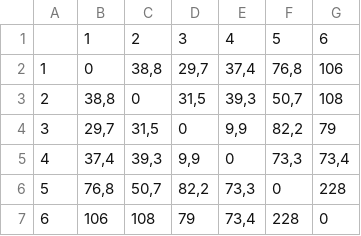
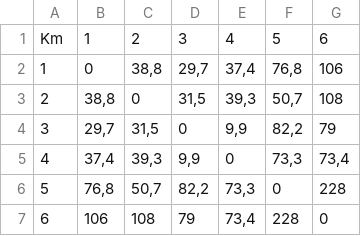
Before and after one commit to lambda-loop/graphs, a CSV file: UIII/dados/tabelas/TCC_Matriz_Separado_por_Problema - Km_P11.csv, drawn as a sheet.

```diff
--- a/UIII/dados/tabelas/TCC_Matriz_Separado_por_Problema - Km_P11.csv
+++ b/UIII/dados/tabelas/TCC_Matriz_Separado_por_Problema - Km_P11.csv
@@ -1,2 +1,2 @@
-,1,2,3,4,5,6
+Km,1,2,3,4,5,6
 1,0,"38,8","29,7","37,4","76,8",106
```
Also changed, not shown: 6 other files.
